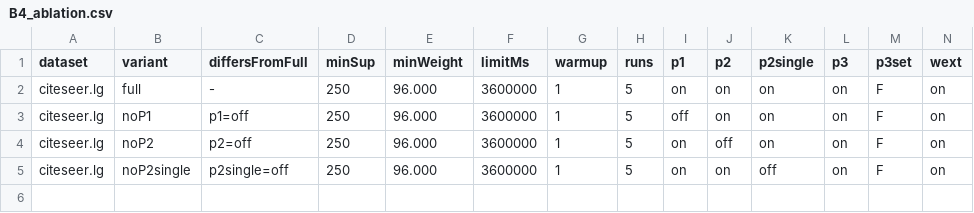
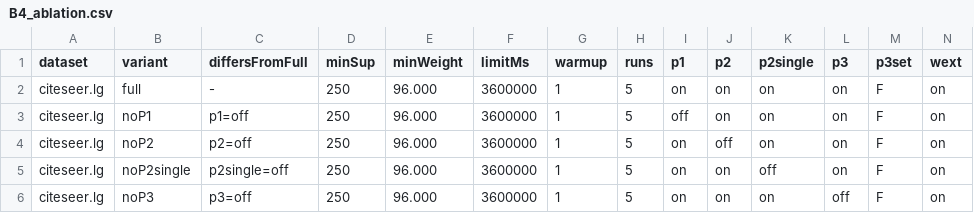
Before and after one commit to tran-minh-thai/welt-weighted-fsm, a CSV file: results/v2_revision/20261021_2047_Admin-PC/B4_ablation.csv, drawn as a sheet; only a part is shown; rows hold the shown columns only; the diff names each change by its address in the sheet, - before the commit and + after, or states it on an @@ line.

Commit message:
Results: ablation noP3 citeseer.lg minSup=250: OK

```diff
--- a/results/v2_revision/20261021_2047_Admin-PC/B4_ablation.csv
+++ b/results/v2_revision/20261021_2047_Admin-PC/B4_ablation.csv
+row 6: citeseer.lg | noP3 | p3=off | 250 | 96.000 | 3600000 | 1 | 5 | on | on | on | off | F | on
```
